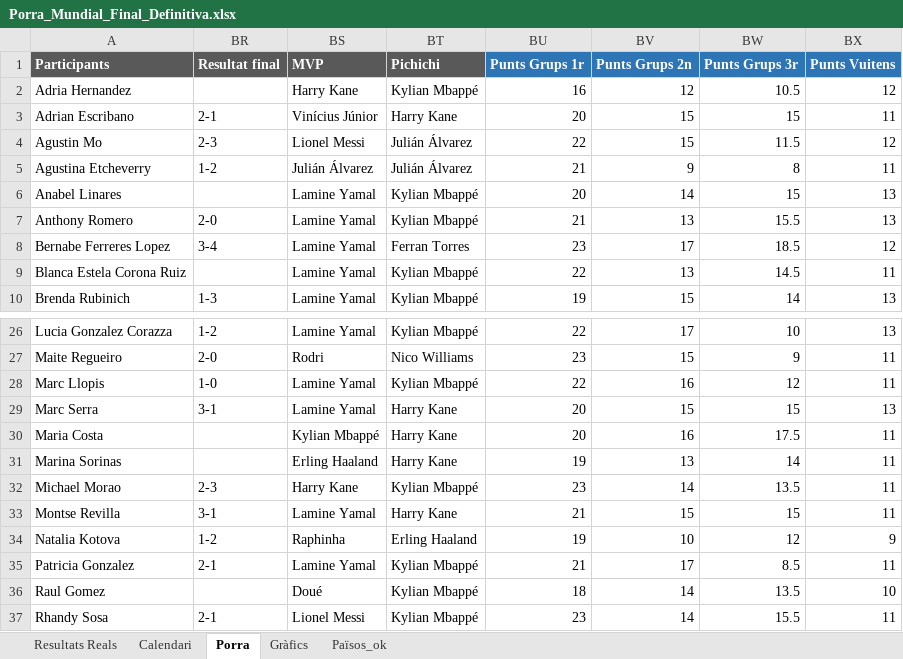
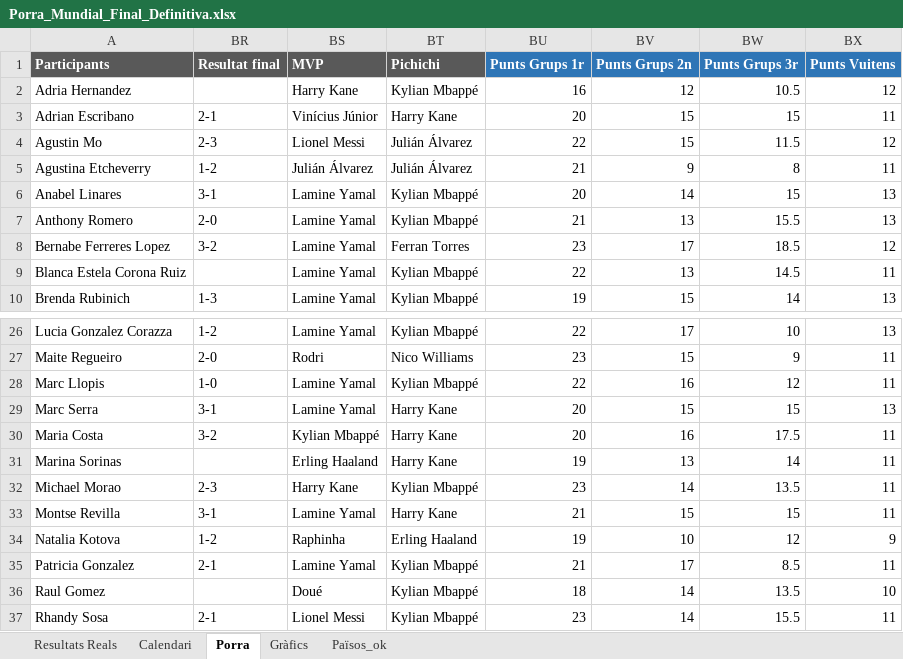
Before and after one commit to marcllopisraja-crypto/Porra_Mundial_2026_Constraula, an Excel workbook: Porra_Mundial_Final_Definitiva.xlsx, sheet Porra, drawn as a sheet; only a part is shown, gaps mark what is left out; values as stored, in another font and other column widths than the file's, no borders; the diff names each change by its address in the sheet, - before the commit and + after, or states it on an @@ line.

Commit message:
Add files via upload

```diff
--- a/Porra_Mundial_Final_Definitiva.xlsx (sheet Porra)
+++ b/Porra_Mundial_Final_Definitiva.xlsx (sheet Porra)
-BR6 (Resultat final): (empty)
+BR6 (Resultat final): 3-1
-BR8 (Resultat final): 3-4
+BR8 (Resultat final): 3-2
-BR30 (Resultat final): (empty)
+BR30 (Resultat final): 3-2
```
